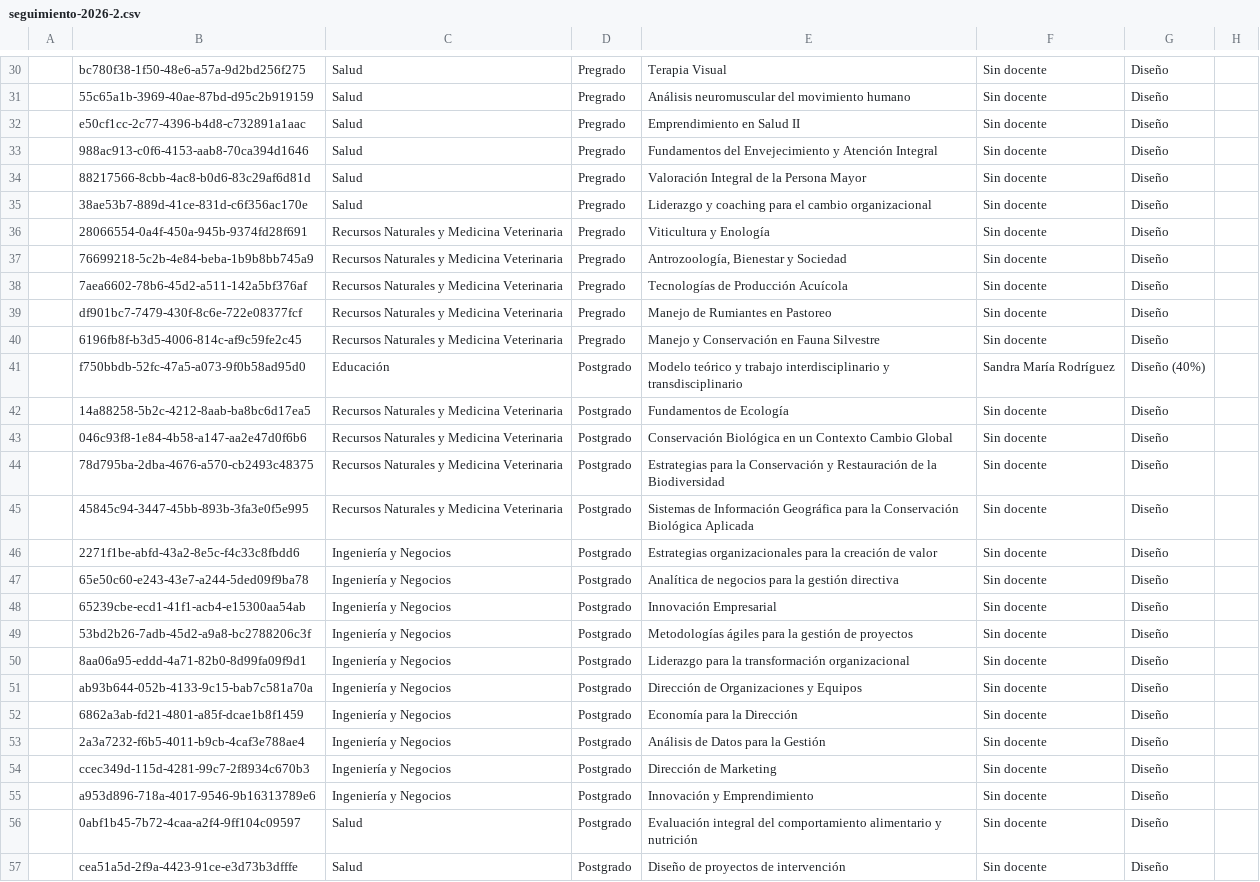
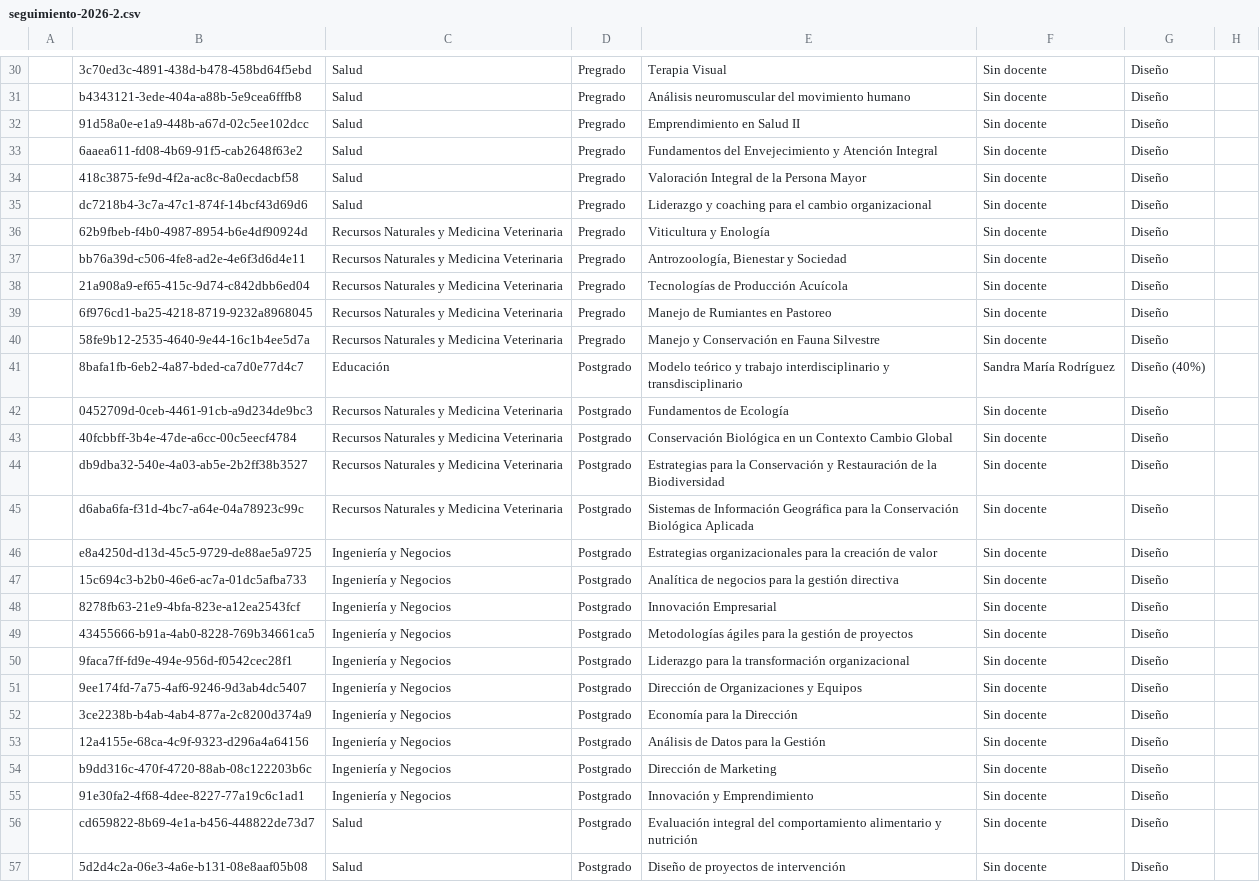
Before and after one commit to joseluissalazar81-spec/seguimiento-proyecto-2026-1, a CSV file: data/seguimiento-2026-2.csv, drawn as a sheet; only a part is shown, gaps mark what is left out; the diff covers the shown part only; the diff names each change by its address in the sheet, - before the commit and + after, or states it on an @@ line.

```diff
--- a/data/seguimiento-2026-2.csv
+++ b/data/seguimiento-2026-2.csv
-B30: bc780f38-1f50-48e6-a57a-9d2bd256f275
+B30: 3c70ed3c-4891-438d-b478-458bd64f5ebd
-B31: 55c65a1b-3969-40ae-87bd-d95c2b919159
+B31: b4343121-3ede-404a-a88b-5e9cea6fffb8
-B32: e50cf1cc-2c77-4396-b4d8-c732891a1aac
+B32: 91d58a0e-e1a9-448b-a67d-02c5ee102dcc
-B33: 988ac913-c0f6-4153-aab8-70ca394d1646
+B33: 6aaea611-fd08-4b69-91f5-cab2648f63e2
-B34: 88217566-8cbb-4ac8-b0d6-83c29af6d81d
+B34: 418c3875-fe9d-4f2a-ac8c-8a0ecdacbf58
-B35: 38ae53b7-889d-41ce-831d-c6f356ac170e
+B35: dc7218b4-3c7a-47c1-874f-14bcf43d69d6
-B36: 28066554-0a4f-450a-945b-9374fd28f691
+B36: 62b9fbeb-f4b0-4987-8954-b6e4df90924d
-B37: 76699218-5c2b-4e84-beba-1b9b8bb745a9
+B37: bb76a39d-c506-4fe8-ad2e-4e6f3d6d4e11
-B38: 7aea6602-78b6-45d2-a511-142a5bf376af
+B38: 21a908a9-ef65-415c-9d74-c842dbb6ed04
-B39: df901bc7-7479-430f-8c6e-722e08377fcf
+B39: 6f976cd1-ba25-4218-8719-9232a8968045
-B40: 6196fb8f-b3d5-4006-814c-af9c59fe2c45
+B40: 58fe9b12-2535-4640-9e44-16c1b4ee5d7a
-B41: f750bbdb-52fc-47a5-a073-9f0b58ad95d0
+B41: 8bafa1fb-6eb2-4a87-bded-ca7d0e77d4c7
-B42: 14a88258-5b2c-4212-8aab-ba8bc6d17ea5
+B42: 0452709d-0ceb-4461-91cb-a9d234de9bc3
-B43: 046c93f8-1e84-4b58-a147-aa2e47d0f6b6
+B43: 40fcbbff-3b4e-47de-a6cc-00c5eecf4784
-B44: 78d795ba-2dba-4676-a570-cb2493c48375
+B44: db9dba32-540e-4a03-ab5e-2b2ff38b3527
-B45: 45845c94-3447-45bb-893b-3fa3e0f5e995
+B45: d6aba6fa-f31d-4bc7-a64e-04a78923c99c
-B46: 2271f1be-abfd-43a2-8e5c-f4c33c8fbdd6
+B46: e8a4250d-d13d-45c5-9729-de88ae5a9725
-B47: 65e50c60-e243-43e7-a244-5ded09f9ba78
+B47: 15c694c3-b2b0-46e6-ac7a-01dc5afba733
-B48: 65239cbe-ecd1-41f1-acb4-e15300aa54ab
+B48: 8278fb63-21e9-4bfa-823e-a12ea2543fcf
-B49: 53bd2b26-7adb-45d2-a9a8-bc2788206c3f
+B49: 43455666-b91a-4ab0-8228-769b34661ca5
-B50: 8aa06a95-eddd-4a71-82b0-8d99fa09f9d1
+B50: 9faca7ff-fd9e-494e-956d-f0542cec28f1
-B51: ab93b644-052b-4133-9c15-bab7c581a70a
+B51: 9ee174fd-7a75-4af6-9246-9d3ab4dc5407
-B52: 6862a3ab-fd21-4801-a85f-dcae1b8f1459
+B52: 3ce2238b-b4ab-4ab4-877a-2c8200d374a9
-B53: 2a3a7232-f6b5-4011-b9cb-4caf3e788ae4
+B53: 12a4155e-68ca-4c9f-9323-d296a4a64156
-B54: ccec349d-115d-4281-99c7-2f8934c670b3
+B54: b9dd316c-470f-4720-88ab-08c122203b6c
-B55: a953d896-718a-4017-9546-9b16313789e6
+B55: 91e30fa2-4f68-4dee-8227-77a19c6c1ad1
-B56: 0abf1b45-7b72-4caa-a2f4-9ff104c09597
+B56: cd659822-8b69-4e1a-b456-448822de73d7
-B57: cea51a5d-2f9a-4423-91ce-e3d73b3dfffe
+B57: 5d2d4c2a-06e3-4a6e-b131-08e8aaf05b08
```
Also changed, not shown: 30 edited cells elsewhere in this file.
